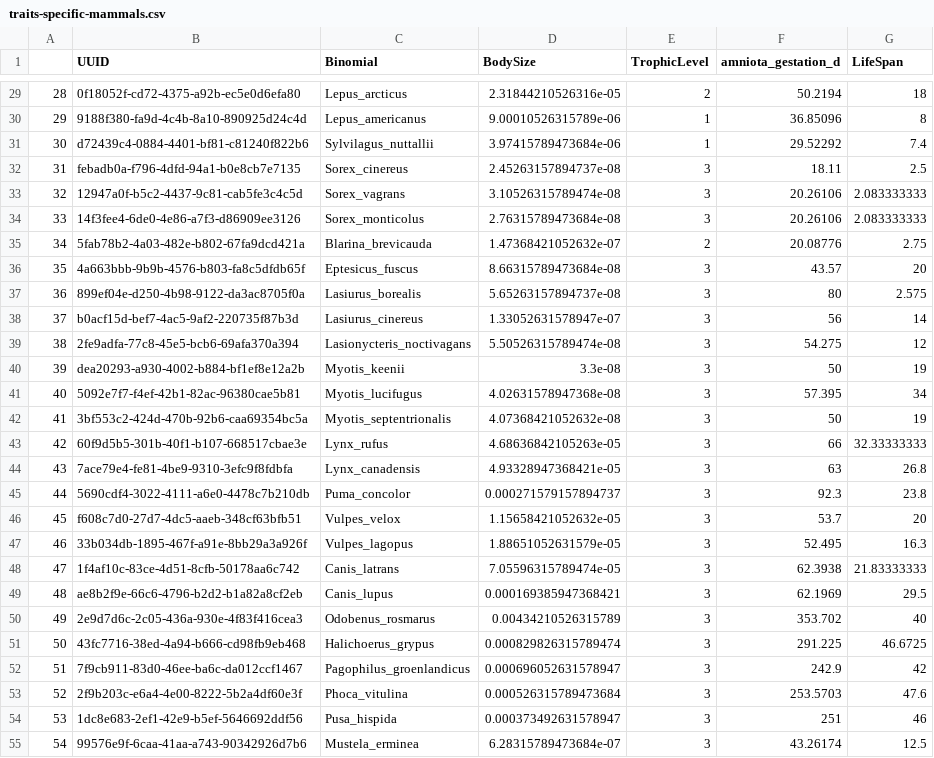
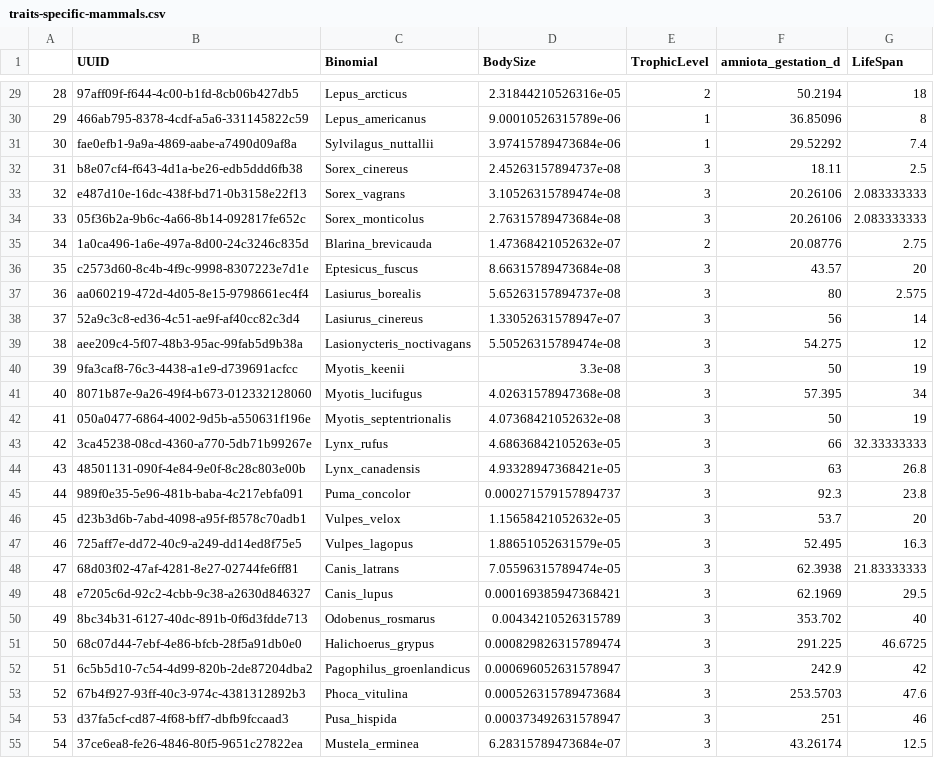
Before and after one commit to ldp-wg-aug21/trait_data_hunting, a CSV file: data-clean/traits-specific-mammals.csv, drawn as a sheet; only a part is shown, gaps mark what is left out; the diff covers the shown part only.

```diff
--- a/data-clean/traits-specific-mammals.csv
+++ b/data-clean/traits-specific-mammals.csv
@@ -29,27 +29,27 @@
-"28","0f18052f-cd72-4375-a92b-ec5e0d6efa80","Lepus_arcticus",2.31844210526316e-05,2,50.2194,18
-"29","9188f380-fa9d-4c4b-8a10-890925d24c4d","Lepus_americanus",9.00010526315789e-06,1,36.85096,8
-"30","d72439c4-0884-4401-bf81-c81240f822b6","Sylvilagus_nuttallii",3.97415789473684e-06,1,29.52292,7.4
-"31","febadb0a-f796-4dfd-94a1-b0e8cb7e7135","Sorex_cinereus",2.45263157894737e-08,3,18.11,2.5
-"32","12947a0f-b5c2-4437-9c81-cab5fe3c4c5d","Sorex_vagrans",3.10526315789474e-08,3,20.26106,2.083333333
-"33","14f3fee4-6de0-4e86-a7f3-d86909ee3126","Sorex_monticolus",2.76315789473684e-08,3,20.26106,2.083333333
-"34","5fab78b2-4a03-482e-b802-67fa9dcd421a","Blarina_brevicauda",1.47368421052632e-07,2,20.08776,2.75
-"35","4a663bbb-9b9b-4576-b803-fa8c5dfdb65f","Eptesicus_fuscus",8.66315789473684e-08,3,43.57,20
-"36","899ef04e-d250-4b98-9122-da3ac8705f0a","Lasiurus_borealis",5.65263157894737e-08,3,80,2.575
-"37","b0acf15d-bef7-4ac5-9af2-220735f87b3d","Lasiurus_cinereus",1.33052631578947e-07,3,56,14
-"38","2fe9adfa-77c8-45e5-bcb6-69afa370a394","Lasionycteris_noctivagans",5.50526315789474e-08,3,54.275,12
-"39","dea20293-a930-4002-b884-bf1ef8e12a2b","Myotis_keenii",3.3e-08,3,50,19
-"40","5092e7f7-f4ef-42b1-82ac-96380cae5b81","Myotis_lucifugus",4.02631578947368e-08,3,57.395,34
-"41","3bf553c2-424d-470b-92b6-caa69354bc5a","Myotis_septentrionalis",4.07368421052632e-08,3,50,19
-"42","60f9d5b5-301b-40f1-b107-668517cbae3e","Lynx_rufus",4.68636842105263e-05,3,66,32.33333333
-"43","7ace79e4-fe81-4be9-9310-3efc9f8fdbfa","Lynx_canadensis",4.93328947368421e-05,3,63,26.8
-"44","5690cdf4-3022-4111-a6e0-4478c7b210db","Puma_concolor",0.000271579157894737,3,92.3,23.8
-"45","f608c7d0-27d7-4dc5-aaeb-348cf63bfb51","Vulpes_velox",1.15658421052632e-05,3,53.7,20
-"46","33b034db-1895-467f-a91e-8bb29a3a926f","Vulpes_lagopus",1.88651052631579e-05,3,52.495,16.3
-"47","1f4af10c-83ce-4d51-8cfb-50178aa6c742","Canis_latrans",7.05596315789474e-05,3,62.3938,21.83333333
-"48","ae8b2f9e-66c6-4796-b2d2-b1a82a8cf2eb","Canis_lupus",0.000169385947368421,3,62.1969,29.5
-"49","2e9d7d6c-2c05-436a-930e-4f83f416cea3","Odobenus_rosmarus",0.00434210526315789,3,353.702,40
-"50","43fc7716-38ed-4a94-b666-cd98fb9eb468","Halichoerus_grypus",0.000829826315789474,3,291.225,46.6725
-"51","7f9cb911-83d0-46ee-ba6c-da012ccf1467","Pagophilus_groenlandicus",0.000696052631578947,3,242.9,42
-"52","2f9b203c-e6a4-4e00-8222-5b2a4df60e3f","Phoca_vitulina",0.000526315789473684,3,253.5703,47.6
-"53","1dc8e683-2ef1-42e9-b5ef-5646692ddf56","Pusa_hispida",0.000373492631578947,3,251,46
-"54","99576e9f-6caa-41aa-a743-90342926d7b6","Mustela_erminea",6.28315789473684e-07,3,43.26174,12.5
+"28","97aff09f-f644-4c00-b1fd-8cb06b427db5","Lepus_arcticus",2.31844210526316e-05,2,50.2194,18
+"29","466ab795-8378-4cdf-a5a6-331145822c59","Lepus_americanus",9.00010526315789e-06,1,36.85096,8
+"30","fae0efb1-9a9a-4869-aabe-a7490d09af8a","Sylvilagus_nuttallii",3.97415789473684e-06,1,29.52292,7.4
+"31","b8e07cf4-f643-4d1a-be26-edb5ddd6fb38","Sorex_cinereus",2.45263157894737e-08,3,18.11,2.5
+"32","e487d10e-16dc-438f-bd71-0b3158e22f13","Sorex_vagrans",3.10526315789474e-08,3,20.26106,2.083333333
+"33","05f36b2a-9b6c-4a66-8b14-092817fe652c","Sorex_monticolus",2.76315789473684e-08,3,20.26106,2.083333333
+"34","1a0ca496-1a6e-497a-8d00-24c3246c835d","Blarina_brevicauda",1.47368421052632e-07,2,20.08776,2.75
+"35","c2573d60-8c4b-4f9c-9998-8307223e7d1e","Eptesicus_fuscus",8.66315789473684e-08,3,43.57,20
+"36","aa060219-472d-4d05-8e15-9798661ec4f4","Lasiurus_borealis",5.65263157894737e-08,3,80,2.575
+"37","52a9c3c8-ed36-4c51-ae9f-af40cc82c3d4","Lasiurus_cinereus",1.33052631578947e-07,3,56,14
+"38","aee209c4-5f07-48b3-95ac-99fab5d9b38a","Lasionycteris_noctivagans",5.50526315789474e-08,3,54.275,12
+"39","9fa3caf8-76c3-4438-a1e9-d739691acfcc","Myotis_keenii",3.3e-08,3,50,19
+"40","8071b87e-9a26-49f4-b673-012332128060","Myotis_lucifugus",4.02631578947368e-08,3,57.395,34
+"41","050a0477-6864-4002-9d5b-a550631f196e","Myotis_septentrionalis",4.07368421052632e-08,3,50,19
+"42","3ca45238-08cd-4360-a770-5db71b99267e","Lynx_rufus",4.68636842105263e-05,3,66,32.33333333
+"43","48501131-090f-4e84-9e0f-8c28c803e00b","Lynx_canadensis",4.93328947368421e-05,3,63,26.8
+"44","989f0e35-5e96-481b-baba-4c217ebfa091","Puma_concolor",0.000271579157894737,3,92.3,23.8
+"45","d23b3d6b-7abd-4098-a95f-f8578c70adb1","Vulpes_velox",1.15658421052632e-05,3,53.7,20
+"46","725aff7e-dd72-40c9-a249-dd14ed8f75e5","Vulpes_lagopus",1.88651052631579e-05,3,52.495,16.3
+"47","68d03f02-47af-4281-8e27-02744fe6ff81","Canis_latrans",7.05596315789474e-05,3,62.3938,21.83333333
+"48","e7205c6d-92c2-4cbb-9c38-a2630d846327","Canis_lupus",0.000169385947368421,3,62.1969,29.5
+"49","8bc34b31-6127-40dc-891b-0f6d3fdde713","Odobenus_rosmarus",0.00434210526315789,3,353.702,40
+"50","68c07d44-7ebf-4e86-bfcb-28f5a91db0e0","Halichoerus_grypus",0.000829826315789474,3,291.225,46.6725
+"51","6c5b5d10-7c54-4d99-820b-2de87204dba2","Pagophilus_groenlandicus",0.000696052631578947,3,242.9,42
+"52","67b4f927-93ff-40c3-974c-4381312892b3","Phoca_vitulina",0.000526315789473684,3,253.5703,47.6
+"53","d37fa5cf-cd87-4f68-bff7-dbfb9fccaad3","Pusa_hispida",0.000373492631578947,3,251,46
+"54","37ce6ea8-fe26-4846-80f5-9651c27822ea","Mustela_erminea",6.28315789473684e-07,3,43.26174,12.5
```
Also changed, not shown: 70 edited cells elsewhere in this file, data-clean/traits-all.csv, data-clean/traits-specific-birds.csv, 6 other files.
